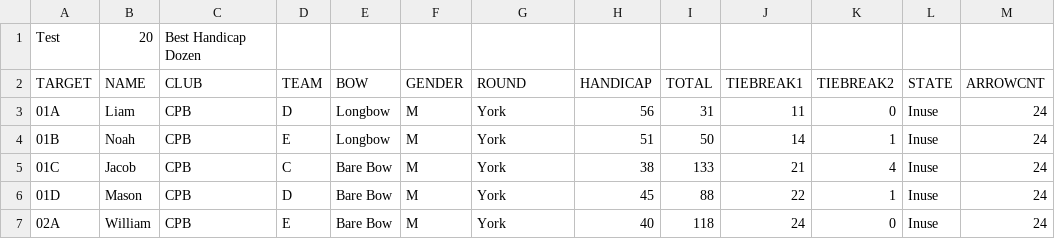
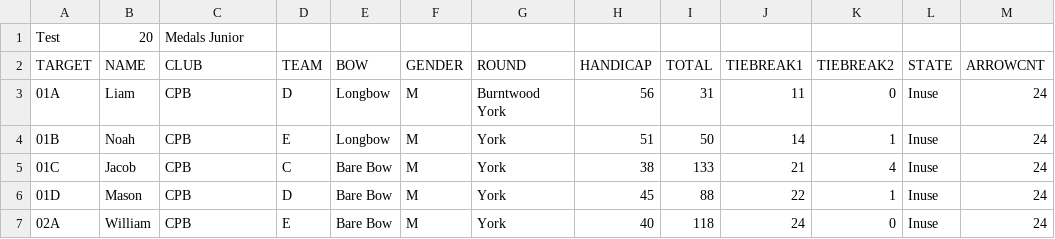
Before and after one commit to mike47j/cpbserver, a CSV file: data.csv, drawn as a sheet; only a part is shown; the diff names each change by its address in the sheet, - before the commit and + after, or states it on an @@ line.

Commit message:
Burntwood rounds

```diff
--- a/data.csv
+++ b/data.csv
-C1 (CLUB): Best Handicap Dozen
+C1 (CLUB): Medals Junior
-G3 (ROUND): York
+G3 (ROUND): Burntwood York
```
Also changed, not shown: 3 other files.
